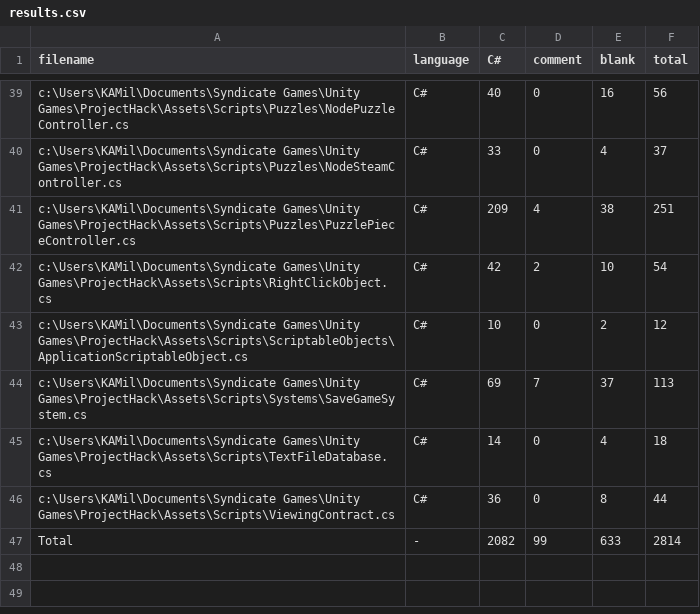
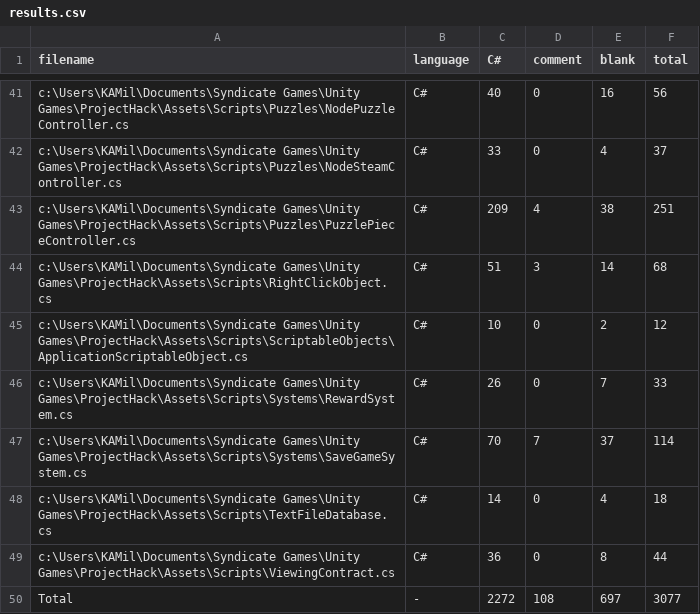
Before and after one commit to SynGameDev/ProjectHack, a CSV file: .VSCodeCounter/results.csv, drawn as a sheet; only a part is shown, gaps mark what is left out; the diff covers the shown part only.

Commit message:
Calculate Reward & Display Contract Objectives (WIP)

```diff
--- a/.VSCodeCounter/results.csv
+++ b/.VSCodeCounter/results.csv
@@ -41,7 +43,8 @@
 "c:\Users\KAMil\Documents\Syndicate Games\Unity Games\ProjectHack\Assets\Scripts\Puzzles\PuzzlePieceController.cs", "C#", 209, 4, 38, 251
-"c:\Users\KAMil\Documents\Syndicate Games\Unity Games\ProjectHack\Assets\Scripts\RightClickObject.cs", "C#", 42, 2, 10, 54
+"c:\Users\KAMil\Documents\Syndicate Games\Unity Games\ProjectHack\Assets\Scripts\RightClickObject.cs", "C#", 51, 3, 14, 68
 "c:\Users\KAMil\Documents\Syndicate Games\Unity Games\ProjectHack\Assets\Scripts\ScriptableObjects\ApplicationScriptableObject.cs", "C#", 10, 0, 2, 12
-"c:\Users\KAMil\Documents\Syndicate Games\Unity Games\ProjectHack\Assets\Scripts\Systems\SaveGameSystem.cs", "C#", 69, 7, 37, 113
+"c:\Users\KAMil\Documents\Syndicate Games\Unity Games\ProjectHack\Assets\Scripts\Systems\RewardSystem.cs", "C#", 26, 0, 7, 33
+"c:\Users\KAMil\Documents\Syndicate Games\Unity Games\ProjectHack\Assets\Scripts\Systems\SaveGameSystem.cs", "C#", 70, 7, 37, 114
 "c:\Users\KAMil\Documents\Syndicate Games\Unity Games\ProjectHack\Assets\Scripts\TextFileDatabase.cs", "C#", 14, 0, 4, 18
 "c:\Users\KAMil\Documents\Syndicate Games\Unity Games\ProjectHack\Assets\Scripts\ViewingContract.cs", "C#", 36, 0, 8, 44
-"Total", "-", 2082, 99, 633, 2814
+"Total", "-", 2272, 108, 697, 3077
```
Also changed, not shown: 2 added rows and 26 edited cells elsewhere in this file, 15 other files.
